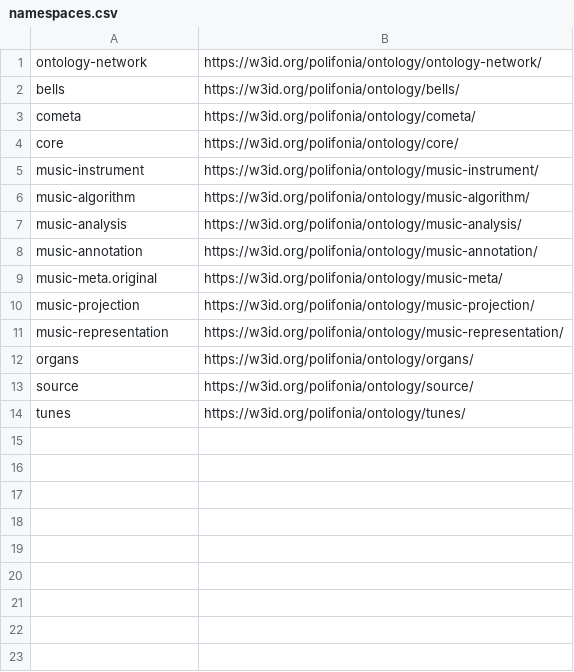
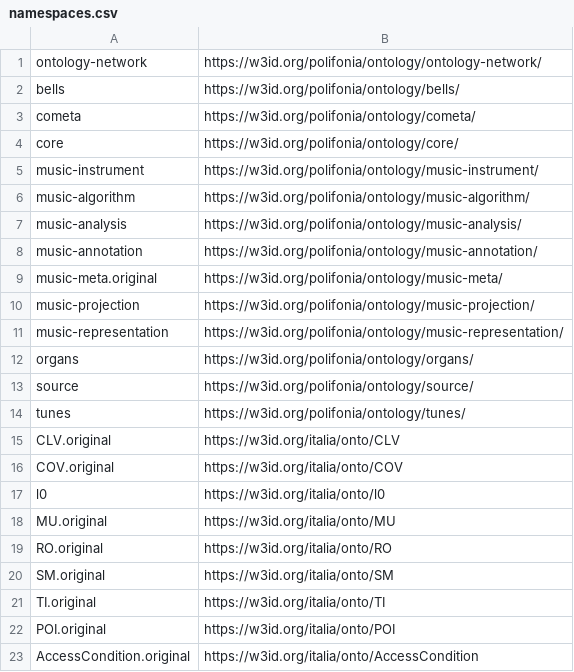
Before and after one commit to Danysan1/unibo-ke-matching-ontologies, a CSV file: polifonia/namespaces.csv, drawn as a sheet; the diff names each change by its address in the sheet, - before the commit and + after, or states it on an @@ line.

```diff
--- a/polifonia/namespaces.csv
+++ b/polifonia/namespaces.csv
+row 15: CLV.original | https://w3id.org/italia/onto/CLV
+row 16: COV.original | https://w3id.org/italia/onto/COV
+row 17: l0 | https://w3id.org/italia/onto/l0
+row 18: MU.original | https://w3id.org/italia/onto/MU
+row 19: RO.original | https://w3id.org/italia/onto/RO
+row 20: SM.original | https://w3id.org/italia/onto/SM
+row 21: TI.original | https://w3id.org/italia/onto/TI
+row 22: POI.original | https://w3id.org/italia/onto/POI
+row 23: AccessCondition.original | https://w3id.org/italia/onto/AccessCondition
```
Also changed, not shown: 11 other files.
